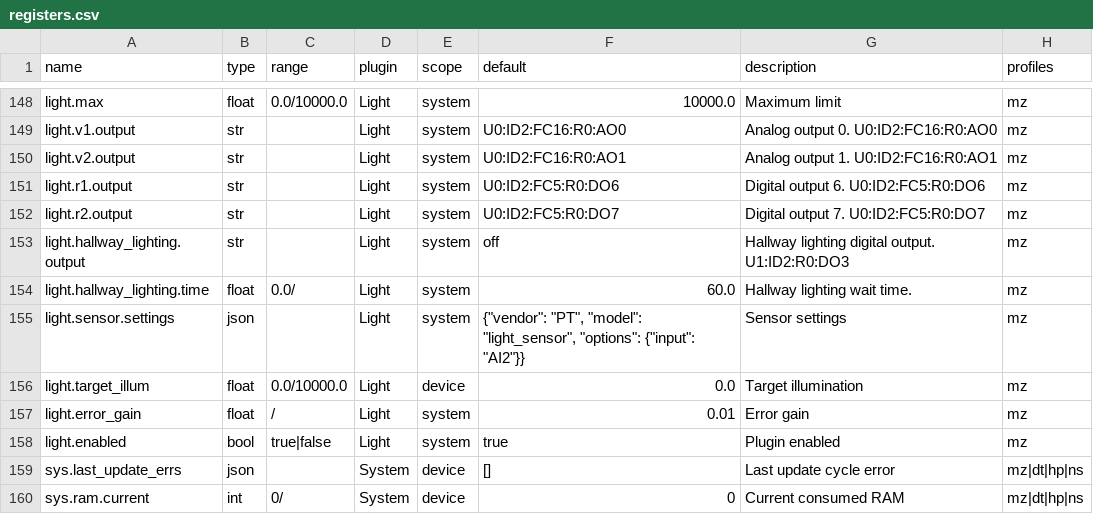
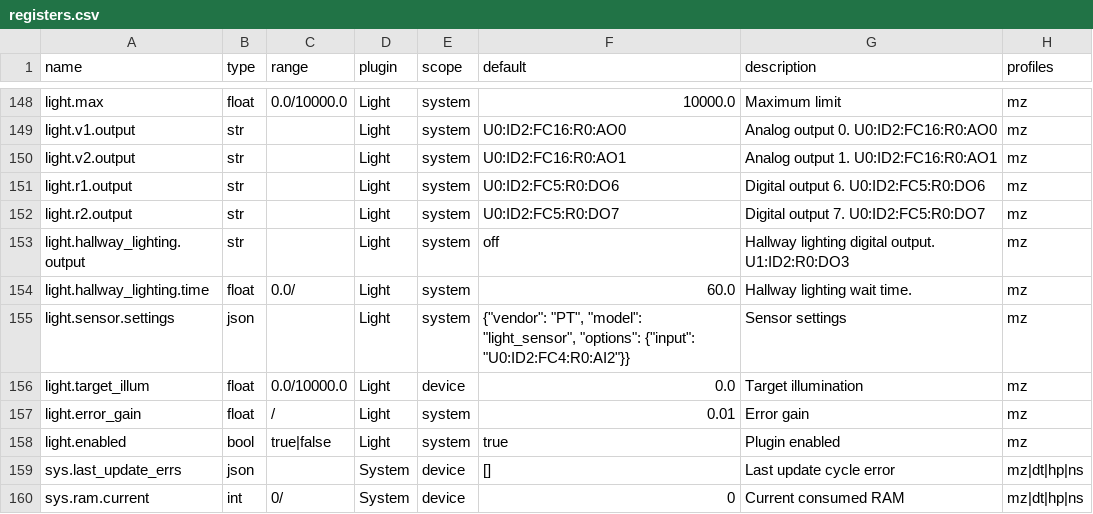
Before and after one commit to bgerp/ztm, a CSV file: registers.csv, drawn as a sheet; only a part is shown, gaps mark what is left out.

```diff
--- a/registers.csv
+++ b/registers.csv
@@ -154,3 +154,3 @@
 "light.hallway_lighting.time","float","0.0/","Light","system",60.0,"Hallway lighting wait time.","mz"
-"light.sensor.settings","json","","Light","system","{""vendor"": ""PT"", ""model"": ""light_sensor"", ""options"": {""input"": ""AI2""}}","Sensor settings","mz"
+"light.sensor.settings","json","","Light","system","{""vendor"": ""PT"", ""model"": ""light_sensor"", ""options"": {""input"": ""U0:ID2:FC4:R0:AI2""}}","Sensor settings","mz"
 "light.target_illum","float","0.0/10000.0","Light","device",0.0,"Target illumination","mz"
```
Also changed, not shown: 2 other files.
